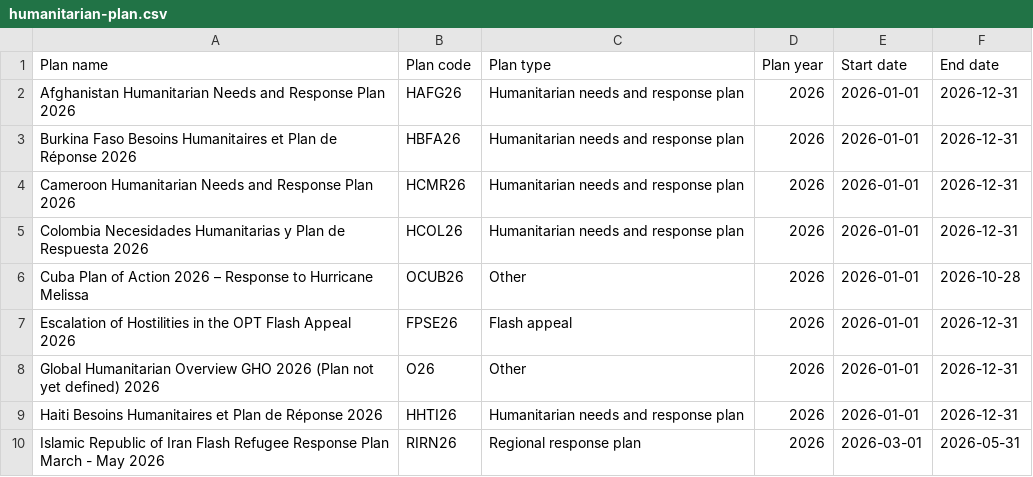
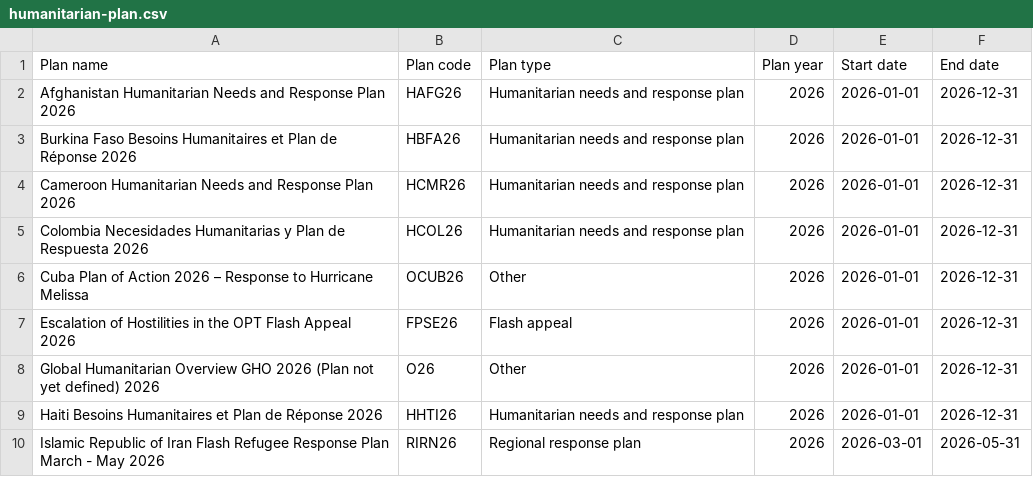
Before and after one commit to codeforIATI/humanitarian-plan-codelist, a CSV file: humanitarian-plan.csv, drawn as a sheet; only a part is shown.

Commit message:
deploy: adf0262c8f6f882ea9f8d209d723d747a1350cd5

```diff
--- a/humanitarian-plan.csv
+++ b/humanitarian-plan.csv
@@ -5,3 +5,3 @@ Cameroon Humanitarian Needs and Response Plan 2026,HCMR26,Humanitarian needs and
 Colombia Necesidades Humanitarias y Plan de Respuesta 2026,HCOL26,Humanitarian needs and response plan,2026,2026-01-01,2026-12-31
-Cuba Plan of Action 2026 – Response to Hurricane Melissa,OCUB26,Other,2026,2026-01-01,2026-10-28
+Cuba Plan of Action 2026 – Response to Hurricane Melissa,OCUB26,Other,2026,2026-01-01,2026-12-31
 Escalation of Hostilities in the OPT Flash Appeal 2026,FPSE26,Flash appeal,2026,2026-01-01,2026-12-31
```
